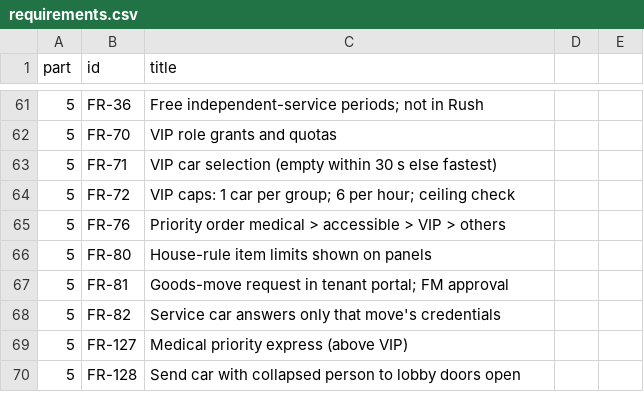
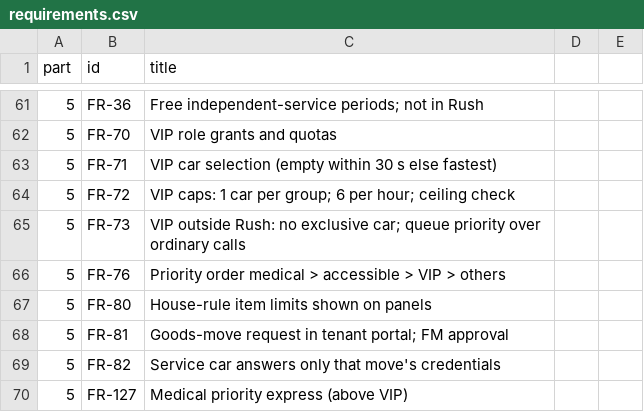
Before and after one commit to nyla111/softcon-elevator-controller, a CSV file: docs/requirements.csv, drawn as a sheet; only a part is shown, gaps mark what is left out; the shorter side is filled out with more unchanged rows; the diff names each change by its address in the sheet, - before the commit and + after, or states it on an @@ line.

Commit message:
docs: VIP exclusivity only in Rush; VIP lists start at 07:00 (#65)
priority.md: Rush-only eligibility, outside-Rush service, Rush entry and
exit, quota counting, medical and safety. requirements.csv: FR-73 row.
sim12_vip_caps.csv and sim18_medical_over_vip.csv start at 07:00 (Rush) so
they keep showing exclusive trips; br10_priority_order.csv (00:00 Eco)
notes that its VIP is served as a normal call.

```diff
--- a/docs/requirements.csv
+++ b/docs/requirements.csv
+row 65: 5 | FR-73 | VIP outside Rush: no exclusive car; queue priority over ordinary calls
```
Also changed, not shown: docs/passenger_lists/br10_priority_order.csv, docs/passenger_lists/sim12_vip_caps.csv, 3 other files.
